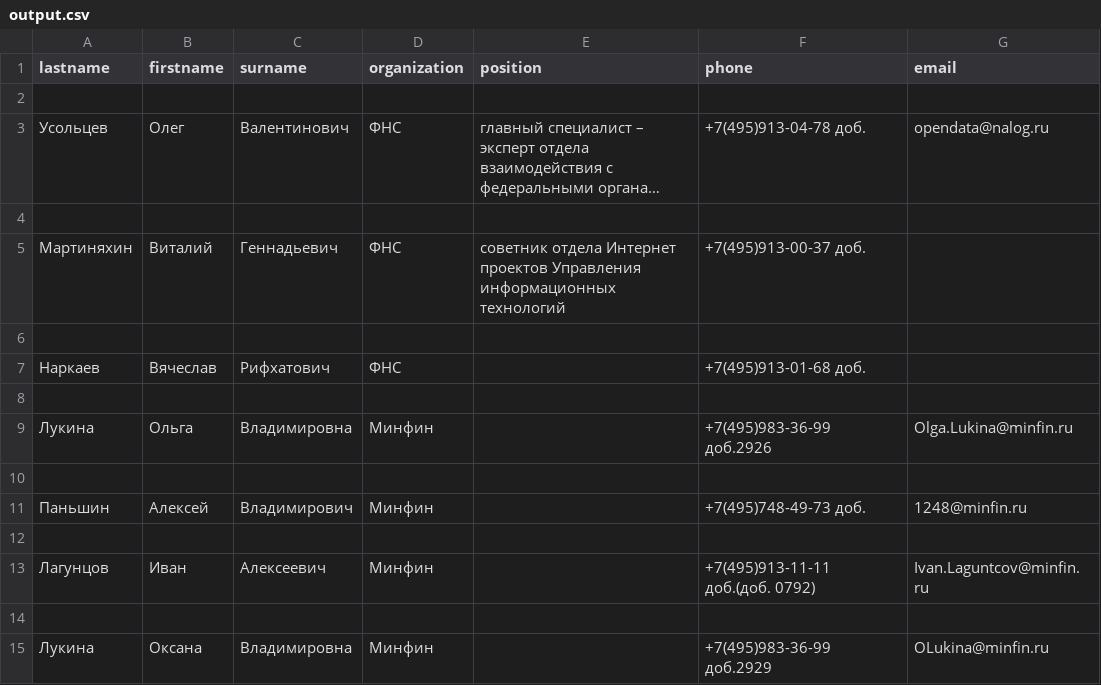
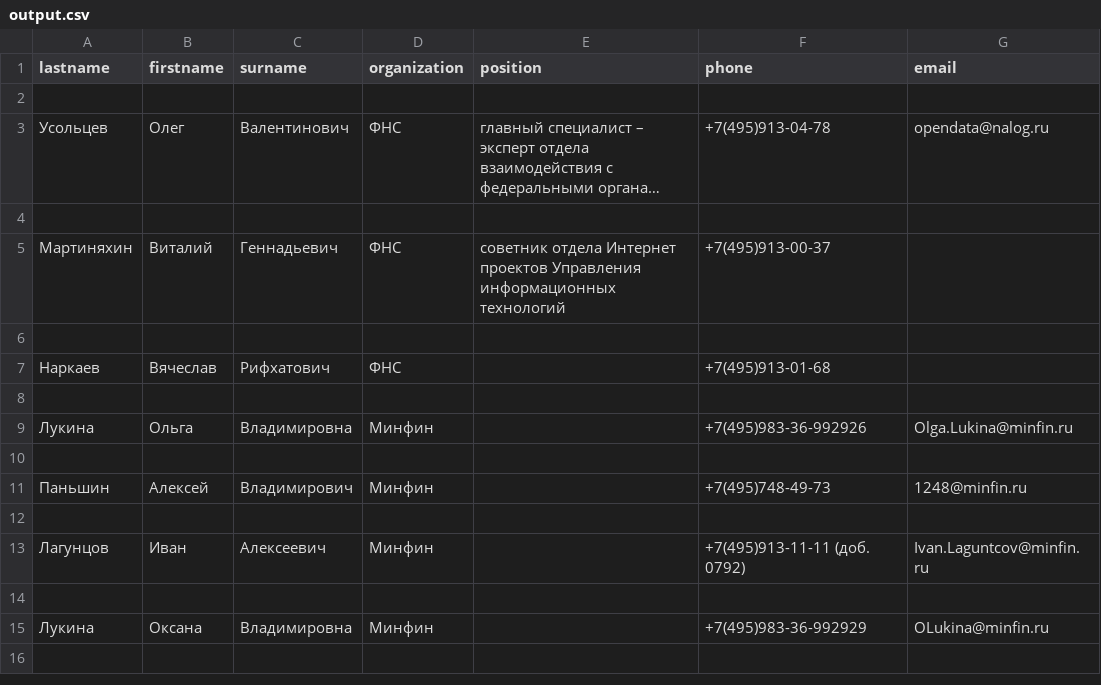
Before and after one commit to Destian1995/HW-python-netology, a CSV file: pro_python2/output.csv, drawn as a sheet; long unchanged cells end in …; the diff names each change by its address in the sheet, - before the commit and + after, or states it on an @@ line.

Commit message:
Добавил код

```diff
--- a/pro_python2/output.csv
+++ b/pro_python2/output.csv
-F3 (phone): +7(495)913-04-78 доб.
+F3 (phone): +7(495)913-04-78
-F5 (phone): +7(495)913-00-37 доб.
+F5 (phone): +7(495)913-00-37
-F7 (phone): +7(495)913-01-68 доб.
+F7 (phone): +7(495)913-01-68
-F9 (phone): +7(495)983-36-99 доб.2926
+F9 (phone): +7(495)983-36-992926
-F11 (phone): +7(495)748-49-73 доб.
+F11 (phone): +7(495)748-49-73
-F13 (phone): +7(495)913-11-11 доб.(доб. 0792)
+F13 (phone): +7(495)913-11-11 (доб. 0792)
-F15 (phone): +7(495)983-36-99 доб.2929
+F15 (phone): +7(495)983-36-992929
```
